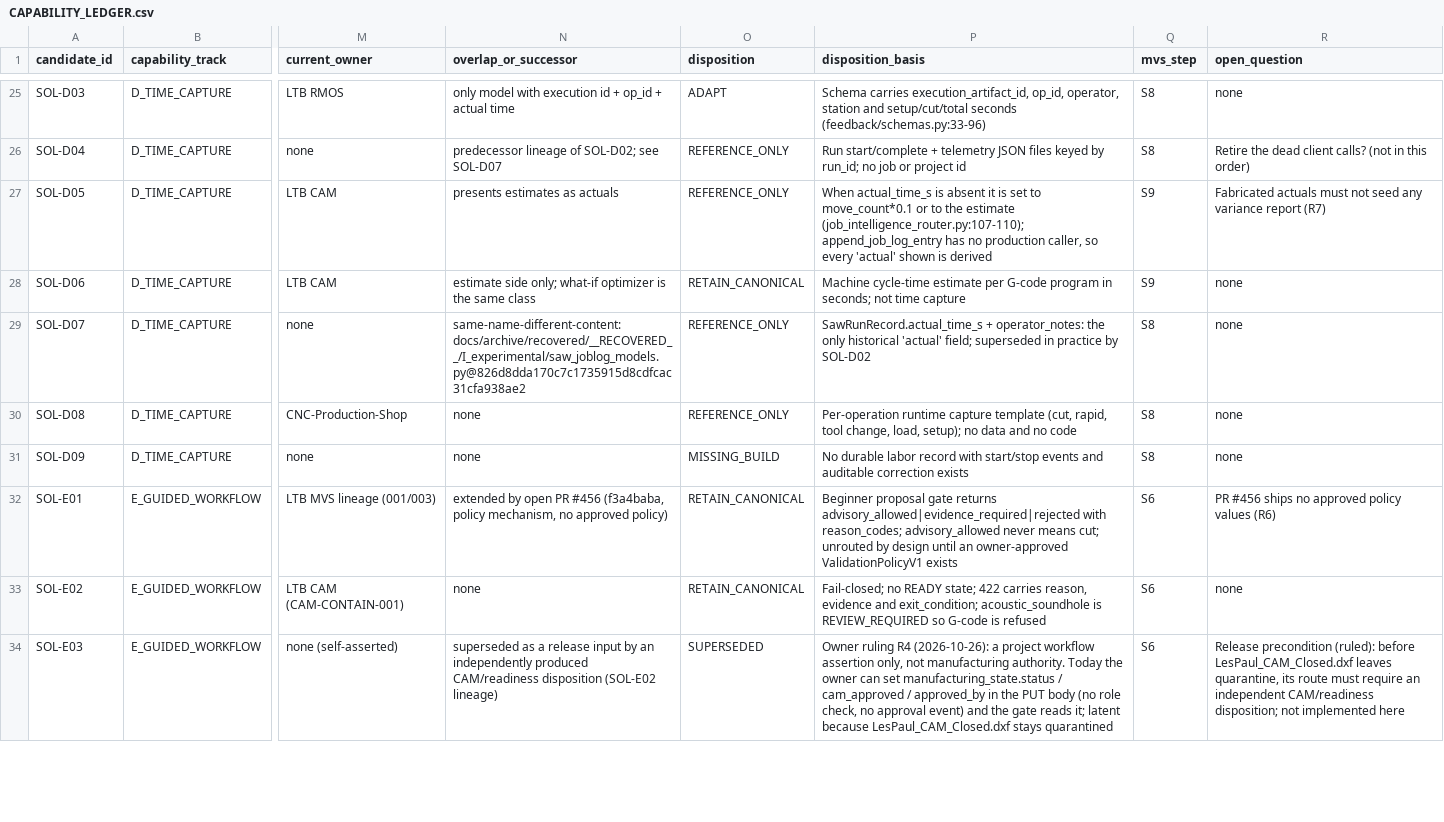
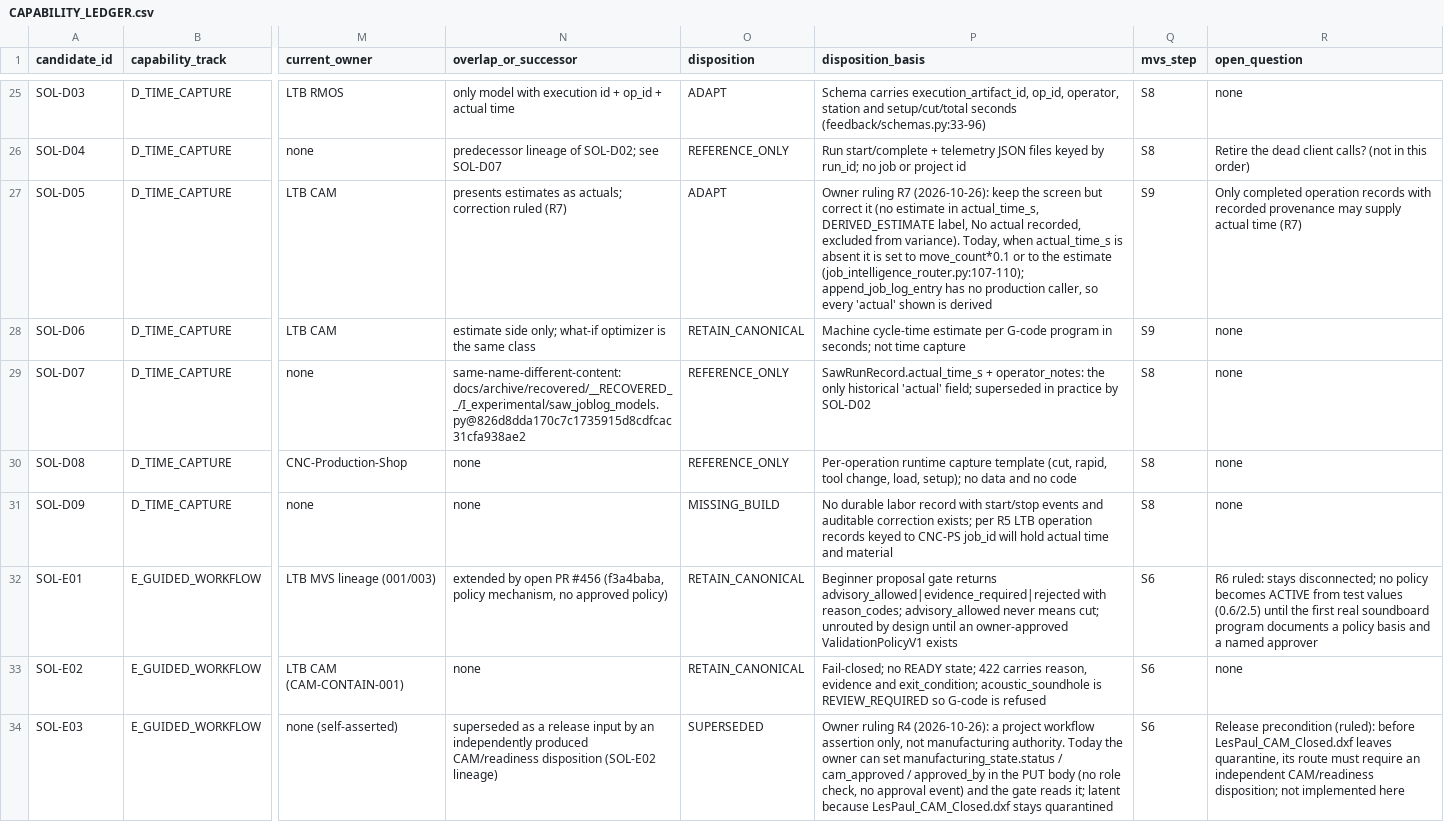
Before and after one commit to HanzoRazer/luthiers-toolbox, a CSV file: docs/investigations/shop-operating-loop-recovery_2026-10-26/CAPABILITY_LEDGER.csv, drawn as a sheet; only a part is shown, gaps mark what is left out; the diff covers the shown part only; the diff names each change by its address in the sheet, - before the commit and + after, or states it on an @@ line.

```diff
--- a/docs/investigations/shop-operating-loop-recovery_2026-10-26/CAPABILITY_LEDGER.csv
+++ b/docs/investigations/shop-operating-loop-recovery_2026-10-26/CAPABILITY_LEDGER.csv
-N27 (overlap_or_successor): presents estimates as actuals
+N27 (overlap_or_successor): presents estimates as actuals; correction ruled (R7)
-O27 (disposition): REFERENCE_ONLY
+O27 (disposition): ADAPT
-P27 (disposition_basis): When actual_time_s is…
+P27 (disposition_basis): Owner ruling R7 (2026-10-26): keep the screen but correct it (no estimate in actual_time_s, DERIVED_ESTIMATE label, No actual recorded, excluded from variance). Today, when actual_time_s is…
-R27 (open_question): Fabricated actuals must not seed any variance report (R7)
+R27 (open_question): Only completed operation records with recorded provenance may supply actual time (R7)
-P31 (disposition_basis): …auditable correction exists
+P31 (disposition_basis): …auditable correction exists; per R5 LTB operation records keyed to CNC-PS job_id will hold actual time and material
-R32 (open_question): PR #456 ships no approved policy values (R6)
+R32 (open_question): R6 ruled: stays disconnected; no policy becomes ACTIVE from test values (0.6/2.5) until the first real soundboard program documents a policy basis and a named approver
```
Also changed, not shown: 21 edited cells elsewhere in this file, 14 other files.
